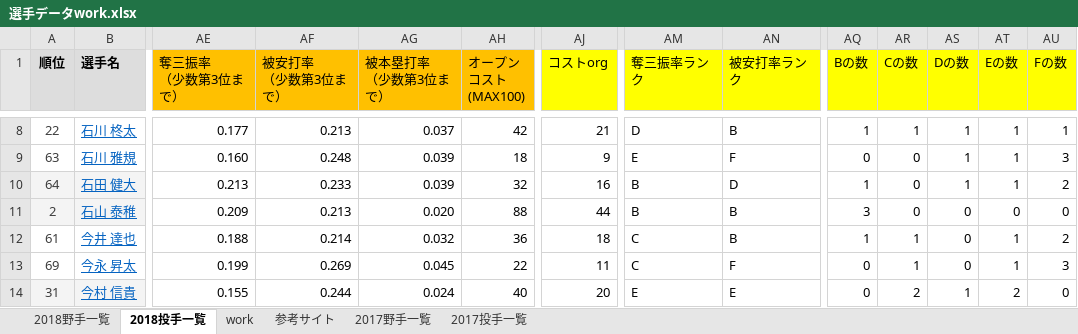
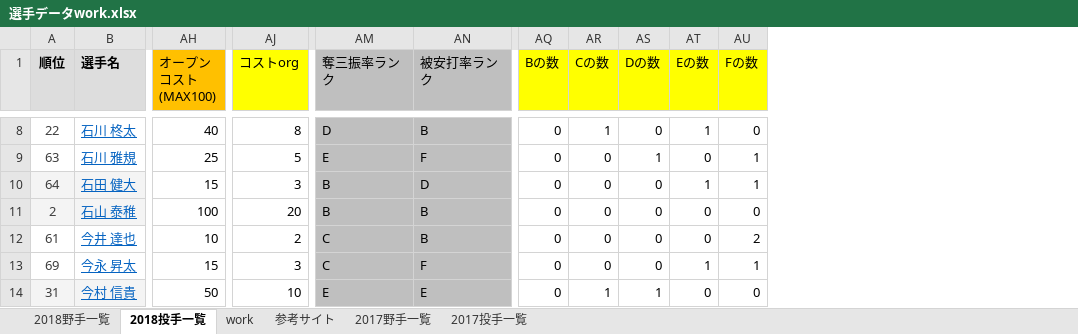
Before and after one commit to yuu1105/CD35_select_players, an Excel workbook: player_data/選手データwork.xlsx, sheet 2018投手一覧, drawn as a sheet; only a part is shown, gaps mark what is left out; values as stored, in another font and other column widths than the file's, no borders; the diff covers the shown part only; the diff names each change by its address in the sheet, - before the commit and + after, or states it on an @@ line.

```diff
--- a/player_data/選手データwork.xlsx (sheet 2018投手一覧)
+++ b/player_data/選手データwork.xlsx (sheet 2018投手一覧)
@@ column AE (奪三振率 （少数第3位まで）) hidden, rows 8-14: 0.177 | 0.160 | 0.213 | 0.209 | 0.188 | 0.199 | 0.155 @@
@@ column AF (被安打率 （少数第3位まで）) hidden, rows 8-14: 0.213 | 0.248 | 0.233 | 0.213 | 0.214 | 0.269 | 0.244 @@
@@ column AG (被本塁打率 （少数第3位まで）) hidden, rows 8-14: 0.037 | 0.039 | 0.039 | 0.020 | 0.032 | 0.045 | 0.024 @@
-AM1:AN1 fill: #FFFF00
+AM1:AN1 fill: #BFBFBF
-AH8 (オープン コスト (MAX100)): 42
+AH8 (オープン コスト (MAX100)): 40
-AJ8 (コストorg): 21
+AJ8 (コストorg): 8
-AM8:AN14 fill: none
+AM8:AN14 fill: #BFBFBF
-AQ8 (Bの数): 1
+AQ8 (Bの数): 0
-AS8 (Dの数): 1
+AS8 (Dの数): 0
-AU8 (Fの数): 1
+AU8 (Fの数): 0
-AH9 (オープン コスト (MAX100)): 18
+AH9 (オープン コスト (MAX100)): 25
-AJ9 (コストorg): 9
+AJ9 (コストorg): 5
-AT9 (Eの数): 1
+AT9 (Eの数): 0
-AU9 (Fの数): 3
+AU9 (Fの数): 1
-AH10 (オープン コスト (MAX100)): 32
+AH10 (オープン コスト (MAX100)): 15
-AJ10 (コストorg): 16
+AJ10 (コストorg): 3
-AQ10 (Bの数): 1
+AQ10 (Bの数): 0
-AS10 (Dの数): 1
+AS10 (Dの数): 0
-AU10 (Fの数): 2
+AU10 (Fの数): 1
-AH11 (オープン コスト (MAX100)): 88
+AH11 (オープン コスト (MAX100)): 100
-AJ11 (コストorg): 44
+AJ11 (コストorg): 20
-AQ11 (Bの数): 3
+AQ11 (Bの数): 0
-AH12 (オープン コスト (MAX100)): 36
+AH12 (オープン コスト (MAX100)): 10
-AJ12 (コストorg): 18
+AJ12 (コストorg): 2
-AQ12 (Bの数): 1
+AQ12 (Bの数): 0
-AR12:AR13 (Cの数): 1
+AR12:AR13 (Cの数): 0
-AT12 (Eの数): 1
+AT12 (Eの数): 0
-AH13 (オープン コスト (MAX100)): 22
+AH13 (オープン コスト (MAX100)): 15
-AJ13 (コストorg): 11
+AJ13 (コストorg): 3
-AU13 (Fの数): 3
+AU13 (Fの数): 1
-AH14 (オープン コスト (MAX100)): 40
+AH14 (オープン コスト (MAX100)): 50
-AJ14 (コストorg): 20
+AJ14 (コストorg): 10
-AR14 (Cの数): 2
+AR14 (Cの数): 1
-AT14 (Eの数): 2
+AT14 (Eの数): 0
```
Also changed, not shown: 268 edited cells and cell formats elsewhere in this sheet, sheet 2017野手一覧, sheet 2017投手一覧, sheet 2018野手一覧, formulas that keep their value, hidden cells, player_data/選手データ仕様.xlsx, 16 other files.
